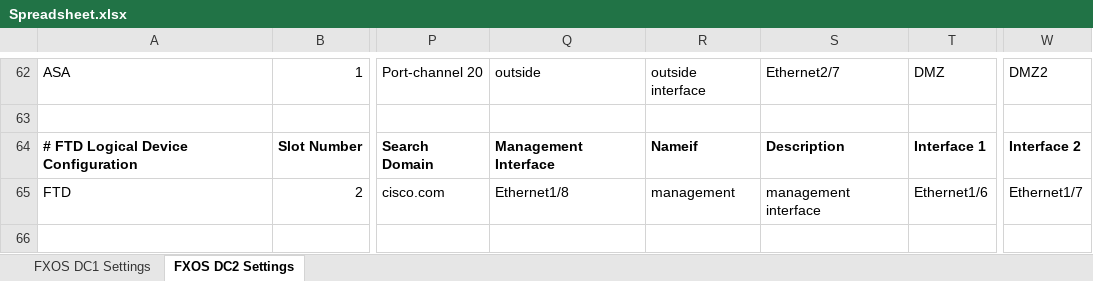
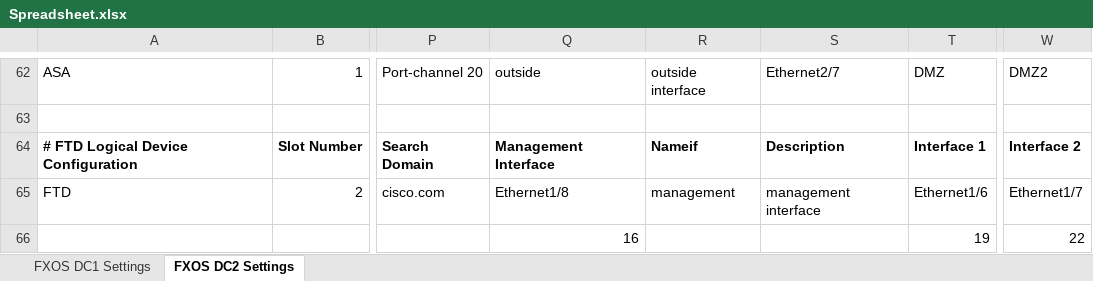
Before and after one commit to kevrobertson/FXOSChassisOrchestrator, an Excel workbook: Spreadsheet.xlsx, sheet FXOS DC2 Settings, drawn as a sheet; only a part is shown, gaps mark what is left out; values as stored, in another font and other column widths than the file's, no borders; the diff names each change by its address in the sheet, - before the commit and + after, or states it on an @@ line.

```diff
--- a/Spreadsheet.xlsx (sheet FXOS DC2 Settings)
+++ b/Spreadsheet.xlsx (sheet FXOS DC2 Settings)
-Q66: (empty)
+Q66: 16
-T66: (empty)
+T66: 19
-W66: (empty)
+W66: 22
```
Also changed, not shown: sheet FXOS DC1 Settings.
